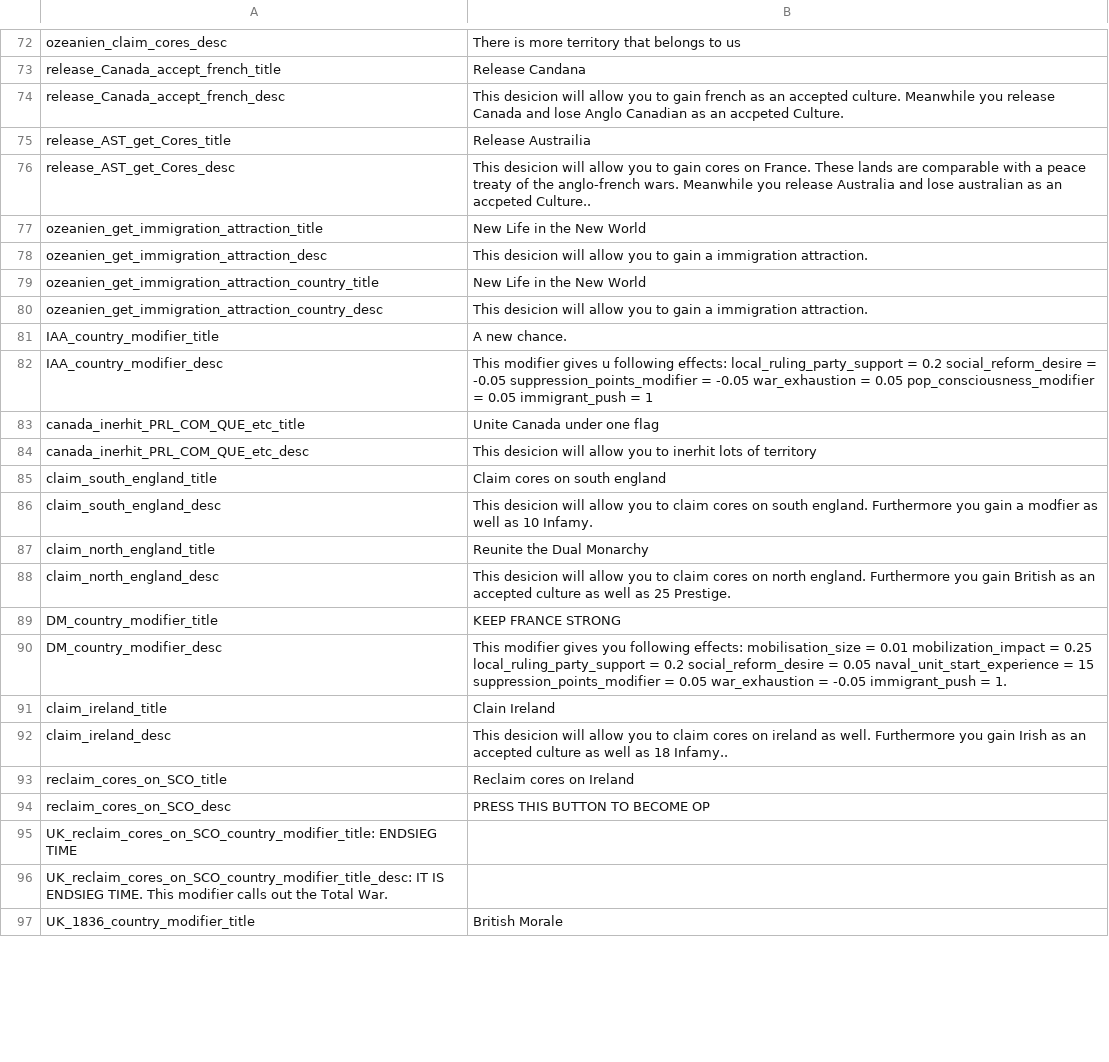
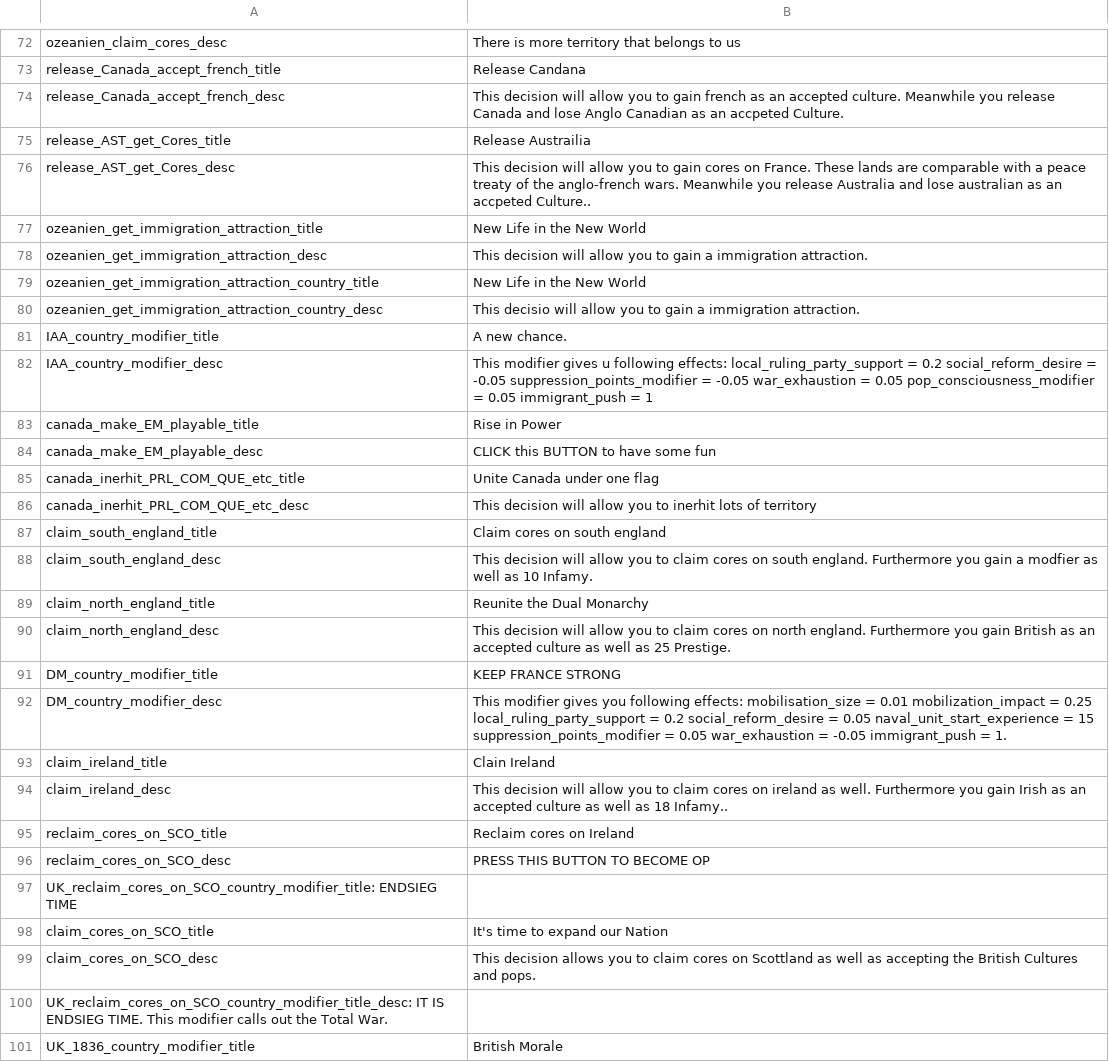
Before and after one commit to JakobRinke/Mod-of-Chaos, a CSV file: MOC/localisation/New.csv, drawn as a sheet; only a part is shown, gaps mark what is left out; the diff covers the shown part only.

```diff
--- a/MOC/localisation/New.csv
+++ b/MOC/localisation/New.csv
@@ -73,17 +73,19 @@ ozeanien_claim_cores_desc; There is more territory that belongs to us;;;;;;;;;;;
 release_Canada_accept_french_title; Release Candana;;;;;;;;;;;;;
-release_Canada_accept_french_desc; This desicion will allow you to gain french as an accepted culture. Meanwhile you release Canada and lose Anglo Canadian as an accpeted Culture.;;;;;;;;;;;;;
+release_Canada_accept_french_desc; This decision will allow you to gain french as an accepted culture. Meanwhile you release Canada and lose Anglo Canadian as an accpeted Culture.;;;;;;;;;;;;;
 release_AST_get_Cores_title; Release Austrailia;;;;;;;;;;;;;
-release_AST_get_Cores_desc;This desicion will allow you to gain cores on France. These lands are comparable with a peace treaty of the anglo-french wars. Meanwhile you release Australia and lose australian as an accpeted Culture..;;;;;;;;;;;;;
+release_AST_get_Cores_desc;This decision will allow you to gain cores on France. These lands are comparable with a peace treaty of the anglo-french wars. Meanwhile you release Australia and lose australian as an accpeted Culture..;;;;;;;;;;;;;
 ozeanien_get_immigration_attraction_title; New Life in the New World;;;;;;;;;;;;;
-ozeanien_get_immigration_attraction_desc; This desicion will allow you to gain a immigration attraction.;;;;;;;;;;;;;
+ozeanien_get_immigration_attraction_desc; This decision will allow you to gain a immigration attraction.;;;;;;;;;;;;;
 ozeanien_get_immigration_attraction_country_title; New Life in the New World;;;;;;;;;;;;;
-ozeanien_get_immigration_attraction_country_desc; This desicion will allow you to gain a immigration attraction.;;;;;;;;;;;;;
+ozeanien_get_immigration_attraction_country_desc; This decisio will allow you to gain a immigration attraction.;;;;;;;;;;;;;
 IAA_country_modifier_title; A new chance.;;;;;;;;;;;;;
 IAA_country_modifier_desc; This modifier gives u following effects: local_ruling_party_support = 0.2 social_reform_desire = -0.05 suppression_points_modifier = -0.05 war_exhaustion = 0.05 pop_consciousness_modifier = 0.05 immigrant_push = 1 ;;;;;;;;;;;;;
+canada_make_EM_playable_title; Rise in Power;;;;;;;;;;;;;
+canada_make_EM_playable_desc; CLICK this BUTTON to have some fun;;;;;;;;;;;;;
 canada_inerhit_PRL_COM_QUE_etc_title; Unite Canada under one flag;;;;;;;;;;;;;
-canada_inerhit_PRL_COM_QUE_etc_desc; This desicion will allow you to inerhit lots of territory;;;;;;;;;;;;;
+canada_inerhit_PRL_COM_QUE_etc_desc; This decision will allow you to inerhit lots of territory;;;;;;;;;;;;;
 claim_south_england_title; Claim cores on south england;;;;;;;;;;;;;
-claim_south_england_desc; This desicion will allow you to claim cores on south england. Furthermore you gain a modfier as well as 10 Infamy.;;;;;;;;;;;;;
+claim_south_england_desc; This decision will allow you to claim cores on south england. Furthermore you gain a modfier as well as 10 Infamy.;;;;;;;;;;;;;
 claim_north_england_title; Reunite the Dual Monarchy;;;;;;;;;;;;;
-claim_north_england_desc; This desicion will allow you to claim cores on north england. Furthermore you gain British as an accepted culture as well as 25 Prestige.;;;;;;;;;;;;;
+claim_north_england_desc; This decision will allow you to claim cores on north england. Furthermore you gain British as an accepted culture as well as 25 Prestige.;;;;;;;;;;;;;
 DM_country_modifier_title; KEEP FRANCE STRONG;;;;;;;;;;;;;
@@ -91,3 +93,3 @@ DM_country_modifier_desc; This modifier gives you following effects: mobilisatio
 claim_ireland_title; Clain Ireland;;;;;;;;;;;;;
-claim_ireland_desc; This desicion will allow you to claim cores on ireland as well. Furthermore you gain Irish as an accepted culture as well as 18 Infamy..;;;;;;;;;;;;;
+claim_ireland_desc; This decision will allow you to claim cores on ireland as well. Furthermore you gain Irish as an accepted culture as well as 18 Infamy..;;;;;;;;;;;;;
 reclaim_cores_on_SCO_title; Reclaim cores on Ireland;;;;;;;;;;;;;
@@ -95,2 +97,4 @@ reclaim_cores_on_SCO_desc; PRESS THIS BUTTON TO BECOME OP;;;;;;;;;;;;;
 UK_reclaim_cores_on_SCO_country_modifier_title: ENDSIEG TIME;;;;;;;;;;;;;
+claim_cores_on_SCO_title; It's time to expand our Nation;;;;;;;;;;;;;
+claim_cores_on_SCO_desc; This decision allows you to claim cores on Scottland as well as accepting the British Cultures and pops.;;;;;;;;;;;;;
 UK_reclaim_cores_on_SCO_country_modifier_title_desc: IT IS ENDSIEG TIME. This modifier calls out the Total War.;;;;;;;;;;;;;
```
Also changed, not shown: 1 edited cell elsewhere in this file, 6 other files.
